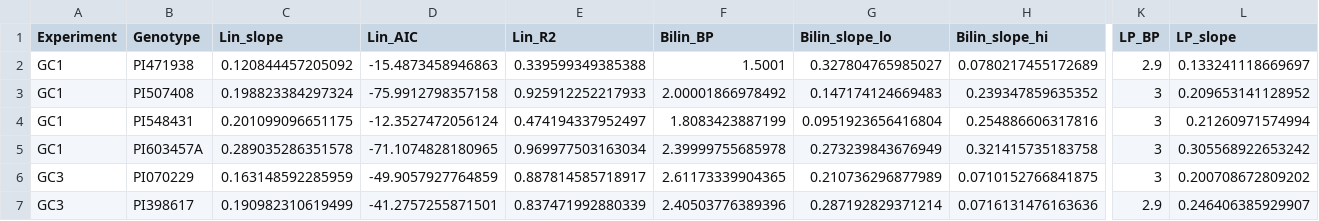
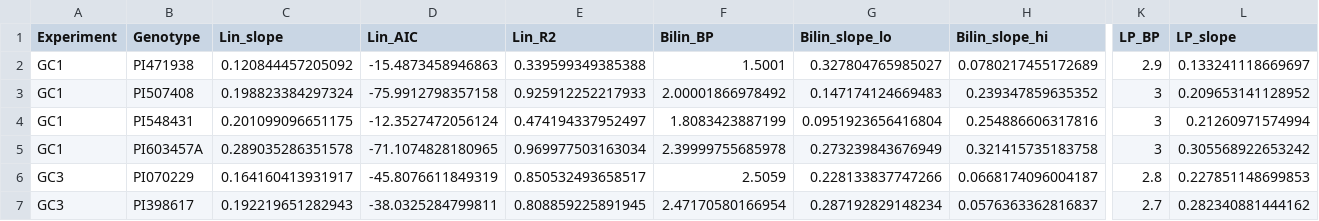
Before and after one commit to ElvisElli/LT-trait, a CSV file: experimental_data/stats/GC_model_comparison.csv, drawn as a sheet; only a part is shown, gaps mark what is left out; the diff covers the shown part only; the diff names each change by its address in the sheet, - before the commit and + after, or states it on an @@ line.

```diff
--- a/experimental_data/stats/GC_model_comparison.csv
+++ b/experimental_data/stats/GC_model_comparison.csv
-C6 (Lin_slope): 0.163148592285959
+C6 (Lin_slope): 0.164160413931917
-D6 (Lin_AIC): -49.9057927764859
+D6 (Lin_AIC): -45.8076611849319
-E6 (Lin_R2): 0.887814585718917
+E6 (Lin_R2): 0.850532493658517
-F6 (Bilin_BP): 2.61173339904365
+F6 (Bilin_BP): 2.5059
-G6 (Bilin_slope_lo): 0.210736296877989
+G6 (Bilin_slope_lo): 0.228133837747266
-H6 (Bilin_slope_hi): 0.0710152766841875
+H6 (Bilin_slope_hi): 0.0668174096004187
-K6 (LP_BP): 3
+K6 (LP_BP): 2.8
-L6 (LP_slope): 0.200708672809202
+L6 (LP_slope): 0.227851148699853
-C7 (Lin_slope): 0.190982310619499
+C7 (Lin_slope): 0.192219651282943
-D7 (Lin_AIC): -41.2757255871501
+D7 (Lin_AIC): -38.0325284799811
-E7 (Lin_R2): 0.837471992880339
+E7 (Lin_R2): 0.808859225891945
-F7 (Bilin_BP): 2.40503776389396
+F7 (Bilin_BP): 2.47170580166954
-G7 (Bilin_slope_lo): 0.287192829371214
+G7 (Bilin_slope_lo): 0.287192829148234
-H7 (Bilin_slope_hi): 0.0716131476163636
+H7 (Bilin_slope_hi): 0.0576363362816837
-K7 (LP_BP): 2.9
+K7 (LP_BP): 2.7
-L7 (LP_slope): 0.246406385929907
+L7 (LP_slope): 0.282340881444162
```
Also changed, not shown: 33 edited cells elsewhere in this file, experimental_data/cleaned_data/GC_combined_clean.csv, 8 other files.
